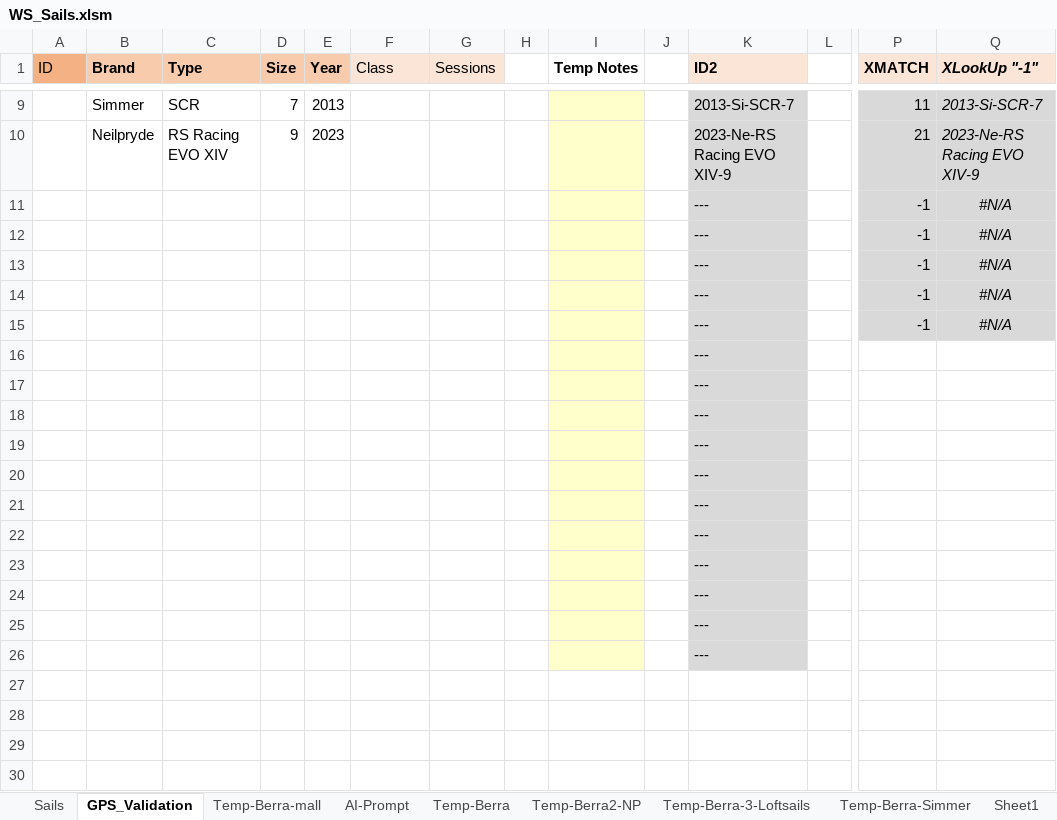
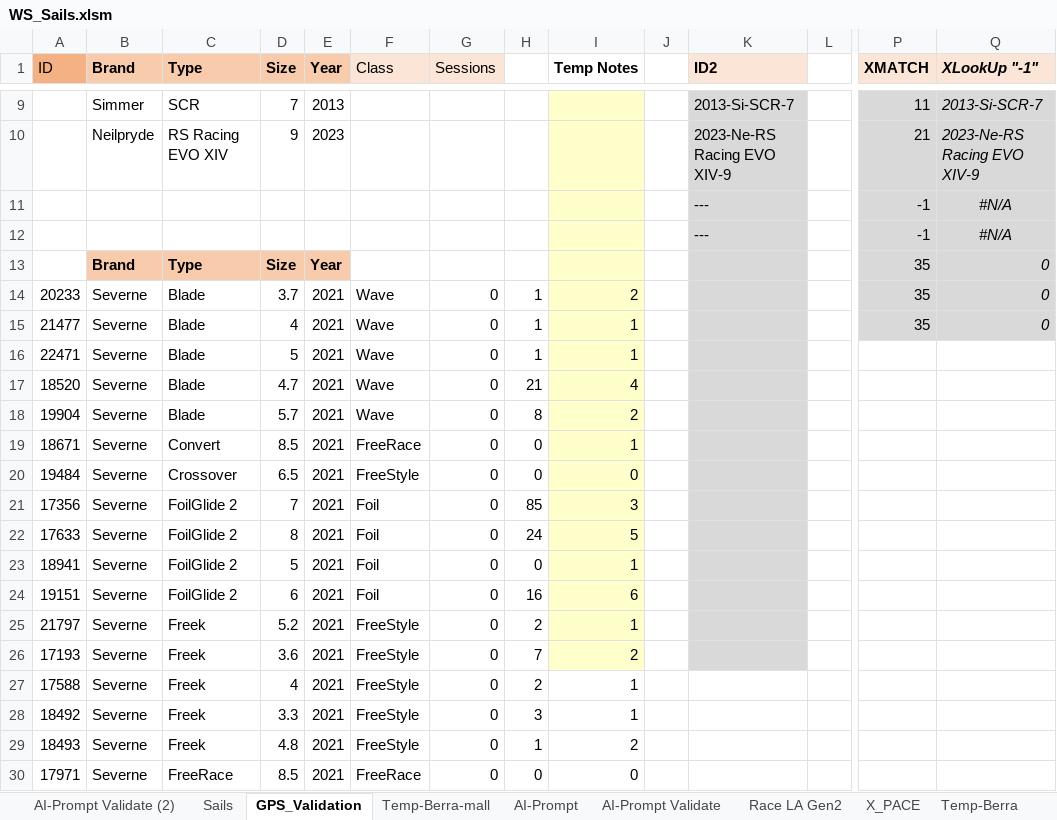
Before and after one commit to bjorn76/WS, an Excel workbook: Sails/WS_Sails.xlsm, sheet GPS_Validation, drawn as a sheet; only a part is shown, gaps mark what is left out; values as stored, in another font and other column widths than the file's, no borders; conditional formats not drawn; removed rows and columns are numbered as before the commit, all else as after; rows hold the shown columns only; the diff covers the shown part only; the diff names each change by its address in the sheet, - before the commit and + after, or states it on an @@ line.

```diff
--- a/Sails/WS_Sails.xlsm (sheet GPS_Validation)
+++ b/Sails/WS_Sails.xlsm (sheet GPS_Validation)
-sheet tab: Sheet1
+sheet tab: AI-Prompt Validate (2)
+sheet tab: AI-Prompt Validate
+sheet tab: Race LA Gen2
+sheet tab: X_PACE
-row 13:  |  |  |  |  |  |  |  |  |  | --- |  | -1 | #N/A
-row 14:  |  |  |  |  |  |  |  |  |  | --- |  | -1 | #N/A
-row 15:  |  |  |  |  |  |  |  |  |  | --- |  | -1 | #N/A
-row 16:  |  |  |  |  |  |  |  |  |  | ---
-row 17:  |  |  |  |  |  |  |  |  |  | ---
-row 18:  |  |  |  |  |  |  |  |  |  | ---
-row 19:  |  |  |  |  |  |  |  |  |  | ---
-row 20:  |  |  |  |  |  |  |  |  |  | ---
-row 21:  |  |  |  |  |  |  |  |  |  | ---
-row 22:  |  |  |  |  |  |  |  |  |  | ---
-row 23:  |  |  |  |  |  |  |  |  |  | ---
-row 24:  |  |  |  |  |  |  |  |  |  | ---
-row 25:  |  |  |  |  |  |  |  |  |  | ---
-row 26:  |  |  |  |  |  |  |  |  |  | ---
+row 13:  | Brand | Type | Size | Year |  |  |  |  |  |  |  | 35 | 0
+row 14: 20233 | Severne | Blade | 3.7 | 2021 | Wave | 0 | 1 | 2 |  |  |  | 35 | 0
+row 15: 21477 | Severne | Blade | 4 | 2021 | Wave | 0 | 1 | 1 |  |  |  | 35 | 0
+row 16: 22471 | Severne | Blade | 5 | 2021 | Wave | 0 | 1 | 1
+row 17: 18520 | Severne | Blade | 4.7 | 2021 | Wave | 0 | 21 | 4
+row 18: 19904 | Severne | Blade | 5.7 | 2021 | Wave | 0 | 8 | 2
+row 19: 18671 | Severne | Convert | 8.5 | 2021 | FreeRace | 0 | 0 | 1
+row 20: 19484 | Severne | Crossover | 6.5 | 2021 | FreeStyle | 0 | 0 | 0
+row 21: 17356 | Severne | FoilGlide 2 | 7 | 2021 | Foil | 0 | 85 | 3
+row 22: 17633 | Severne | FoilGlide 2 | 8 | 2021 | Foil | 0 | 24 | 5
+row 23: 18941 | Severne | FoilGlide 2 | 5 | 2021 | Foil | 0 | 0 | 1
+row 24: 19151 | Severne | FoilGlide 2 | 6 | 2021 | Foil | 0 | 16 | 6
+row 25: 21797 | Severne | Freek | 5.2 | 2021 | FreeStyle | 0 | 2 | 1
+row 26: 17193 | Severne | Freek | 3.6 | 2021 | FreeStyle | 0 | 7 | 2
+row 27: 17588 | Severne | Freek | 4 | 2021 | FreeStyle | 0 | 2 | 1
+row 28: 18492 | Severne | Freek | 3.3 | 2021 | FreeStyle | 0 | 3 | 1
+row 29: 18493 | Severne | Freek | 4.8 | 2021 | FreeStyle | 0 | 1 | 2
+row 30: 17971 | Severne | FreeRace | 8.5 | 2021 | FreeRace | 0 | 0 | 0
```
Also changed, not shown: 47 added rows elsewhere in this sheet, sheet AI-Prompt, other sheet tabs, charts or pictures, Boards/WS_Boards.xlsm.
